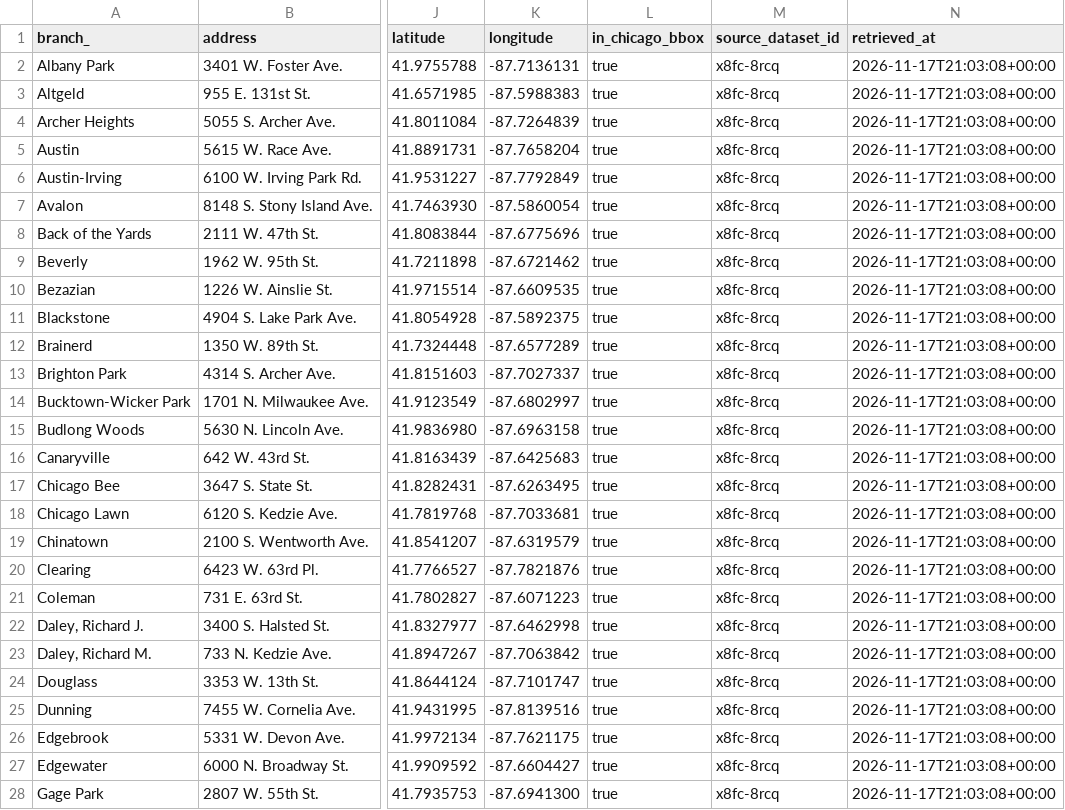
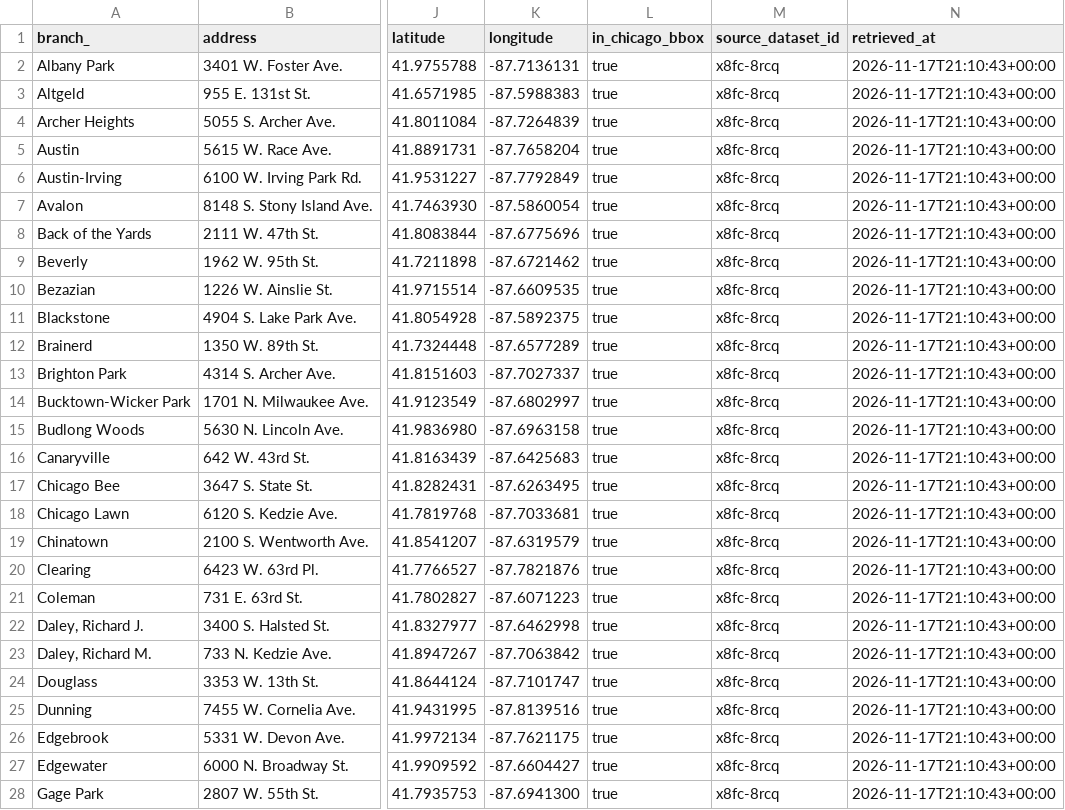
Before and after one commit to arya2krishnan/A4I2026-challenge-1-team-scarlett, a CSV file: data/chicago/sites/libraries.csv, drawn as a sheet; only a part is shown, gaps mark what is left out; the diff covers the shown part only; the diff names each change by its address in the sheet, - before the commit and + after, or states it on an @@ line.

```diff
--- a/data/chicago/sites/libraries.csv
+++ b/data/chicago/sites/libraries.csv
-N2:N28 (retrieved_at): 2026-11-17T21:03:08+00:00
+N2:N28 (retrieved_at): 2026-11-17T21:10:43+00:00
```
Also changed, not shown: 55 edited cells elsewhere in this file, data/chicago/sites/candidate_sites.csv, data/chicago/sites/cooling_centers.csv, 4 other files.
